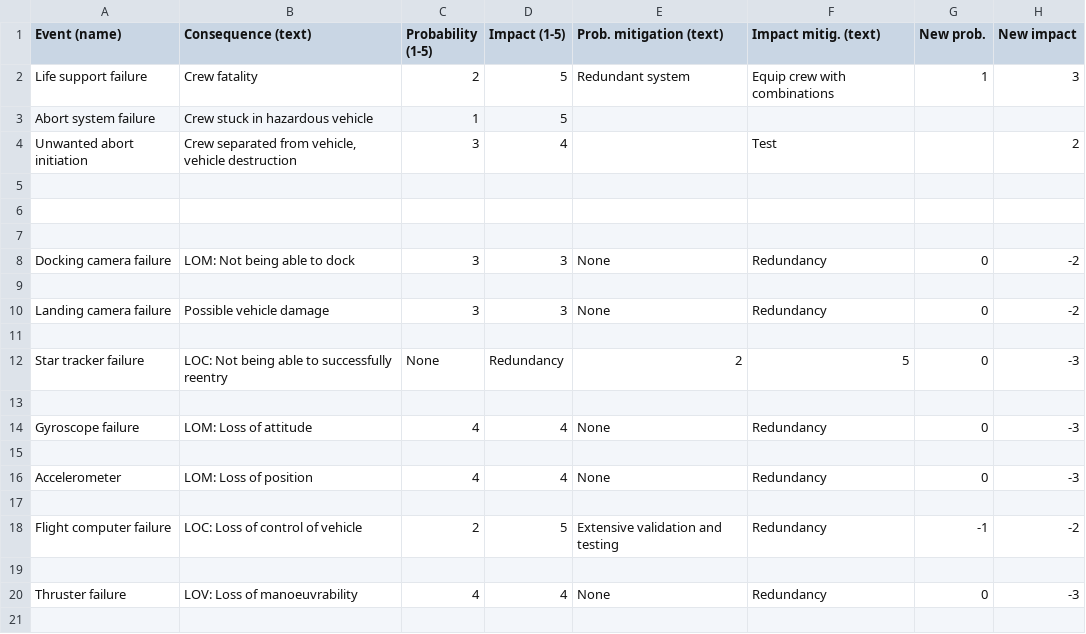
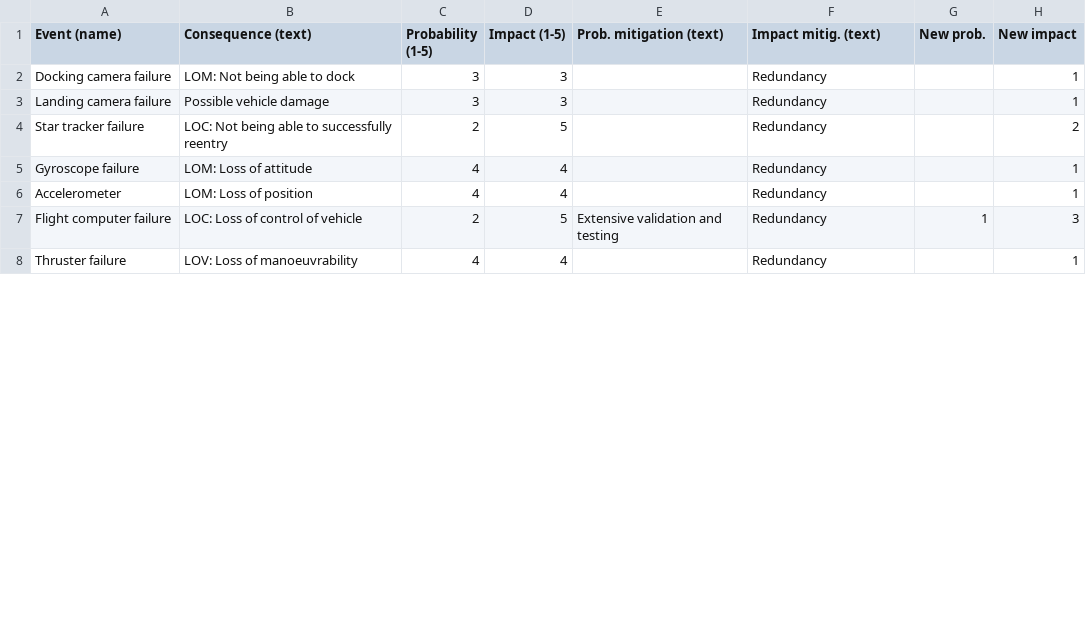
Before and after one commit to gaffarelj/DSE-Mars-SRV, a CSV file: risk/input/GNC_risks.csv, drawn as a sheet; only a part is shown; the diff covers the shown part only.

```diff
--- a/risk/input/GNC_risks.csv
+++ b/risk/input/GNC_risks.csv
@@ -1,21 +1,8 @@
 Event (name),Consequence (text),Probability (1-5),Impact (1-5),Prob. mitigation (text),Impact mitig. (text),New prob.,New impact
-Life support failure,Crew fatality,2,5,Redundant system,Equip crew with combinations,1,3
-Abort system failure,Crew stuck in hazardous vehicle,1,5,,,,
-Unwanted abort initiation,"Crew separated from vehicle, vehicle destruction  ",3,4,,Test,,2
-
-
-
-Docking camera failure, LOM: Not being able to dock, 3, 3, None, Redundancy, 0, -2
-
-Landing camera failure, Possible vehicle damage, 3, 3, None, Redundancy, 0, -2
-
-Star tracker failure, LOC: Not being able to successfully reentry, None, Redundancy, 2, 5, 0, -3
-
-Gyroscope failure, LOM: Loss of attitude, 4, 4, None, Redundancy, 0, -3
-
-Accelerometer, LOM: Loss of position, 4, 4, None, Redundancy, 0, -3
-
-Flight computer failure, LOC: Loss of control of vehicle, 2, 5, Extensive validation and testing, Redundancy, -1, -2
-
-Thruster failure, LOV: Loss of manoeuvrability , 4, 4, None, Redundancy, 0, -3
-
+Docking camera failure, LOM: Not being able to dock,3,3,, Redundancy,,1
+Landing camera failure, Possible vehicle damage,3,3,, Redundancy,,1
+Star tracker failure, LOC: Not being able to successfully reentry,2,5,, Redundancy,,2
+Gyroscope failure, LOM: Loss of attitude,4,4,, Redundancy,,1
+Accelerometer, LOM: Loss of position,4,4,, Redundancy,,1
+Flight computer failure, LOC: Loss of control of vehicle,2,5, Extensive validation and testing, Redundancy,1,3
+Thruster failure, LOV: Loss of manoeuvrability ,4,4,, Redundancy,,1
```
Also changed, not shown: 6 removed rows and 24 edited cells elsewhere in this file, risk/input/propulsion-risk.csv, risk/input/thermal_risk.csv, 8 other files.
